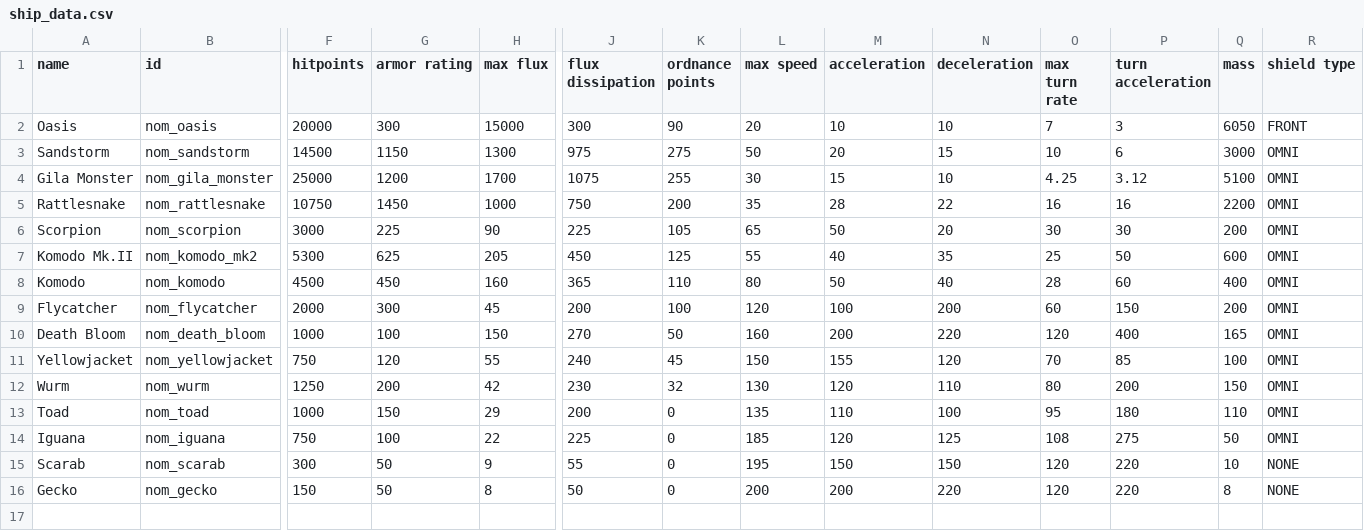
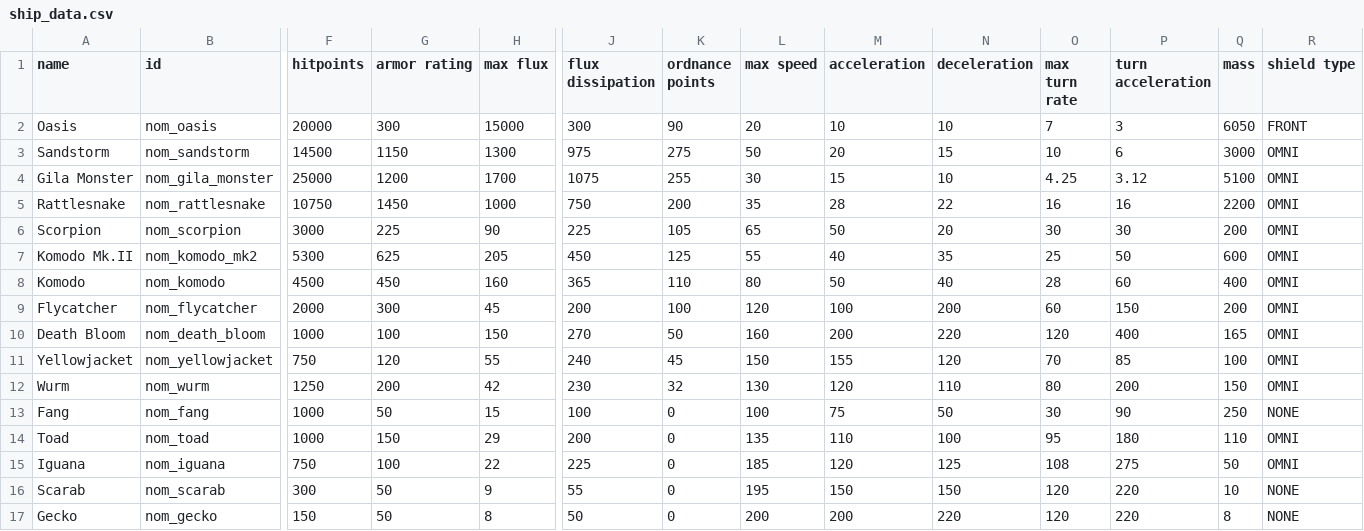
Before and after one commit to Trylobot/ss-nom, a CSV file: data/hulls/ship_data.csv, drawn as a sheet; only a part is shown, gaps mark what is left out; rows hold the shown columns only; the diff names each change by its address in the sheet, - before the commit and + after, or states it on an @@ line.

```diff
--- a/data/hulls/ship_data.csv
+++ b/data/hulls/ship_data.csv
+row 13: Fang | nom_fang | 1000 | 50 | 15 | 100 | 0 | 100 | 75 | 50 | 30 | 90 | 250 | NONE
```
Also changed, not shown: data/campaign/sim_opponents.csv, data/config/title_screen_variants.csv, 16 other files.
